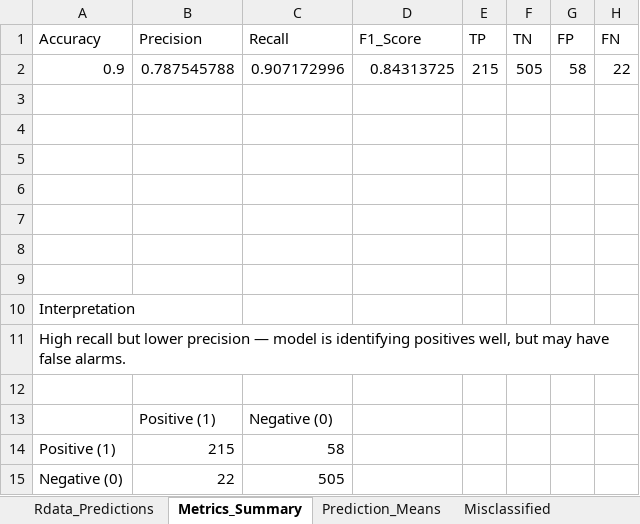
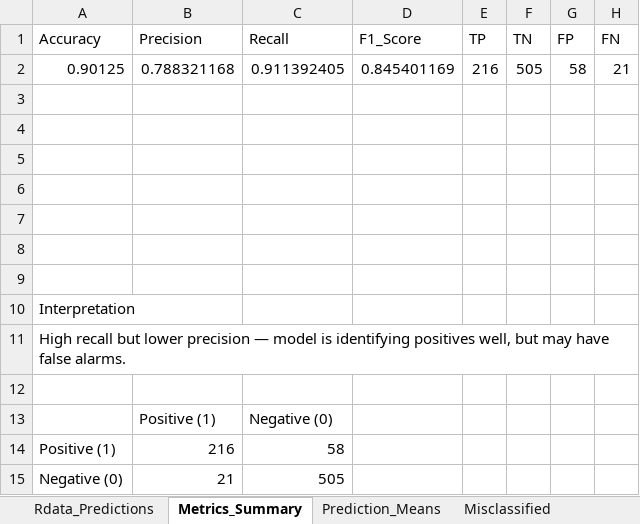
Before and after one commit to MatHatter/DESONN, an Excel workbook: Rdata_predictions.xlsx, sheet Metrics_Summary, drawn as a sheet; values as stored, in another font and other column widths than the file's, no borders; charts and pictures not drawn; removed rows and columns are numbered as before the commit, all else as after; the diff names each change by its address in the sheet, - before the commit and + after, or states it on an @@ line.

```diff
--- a/Rdata_predictions.xlsx (sheet Metrics_Summary)
+++ b/Rdata_predictions.xlsx (sheet Metrics_Summary)
-row 2: 0.9 | 0.787545788 | 0.907172996 | 0.84313725 | 215 | 505 | 58 | 22
+row 2: 0.90125 | 0.788321168 | 0.911392405 | 0.845401169 | 216 | 505 | 58 | 21
-B14 (Precision): 215
+B14 (Precision): 216
-B15 (Precision): 22
+B15 (Precision): 21
```
Also changed, not shown: sheet Rdata_Predictions, sheet Misclassified, sheet Misclass_Summary, sheet Prediction_Means, charts or pictures, 4 other files.
